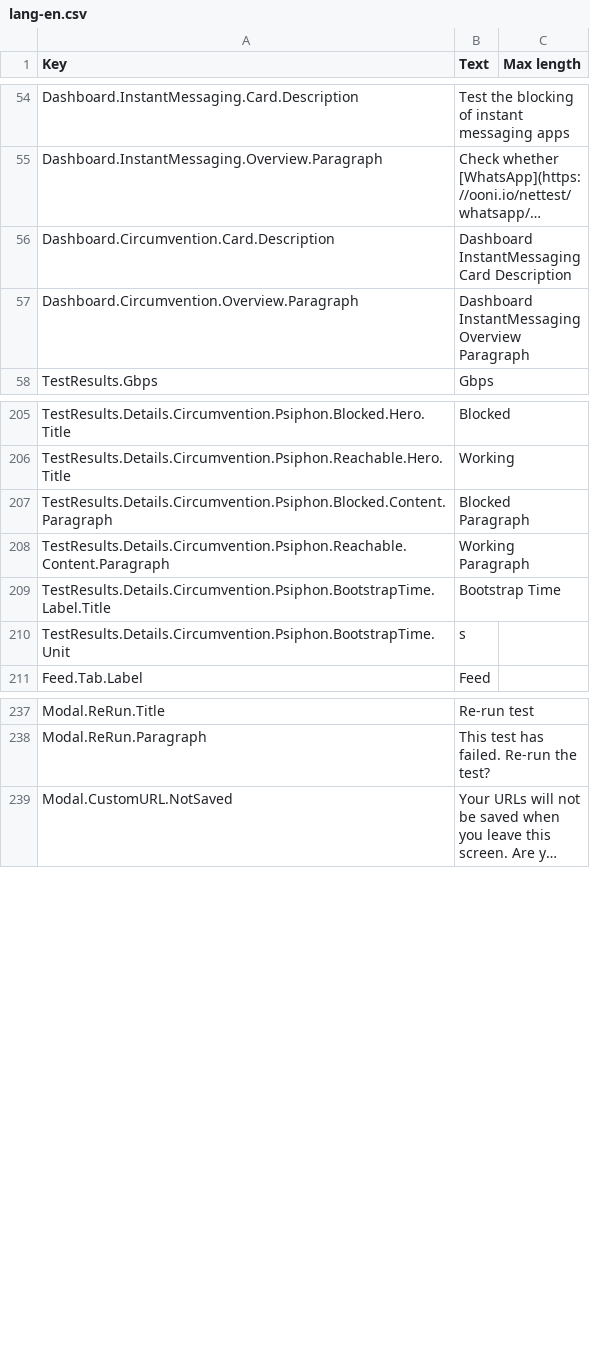
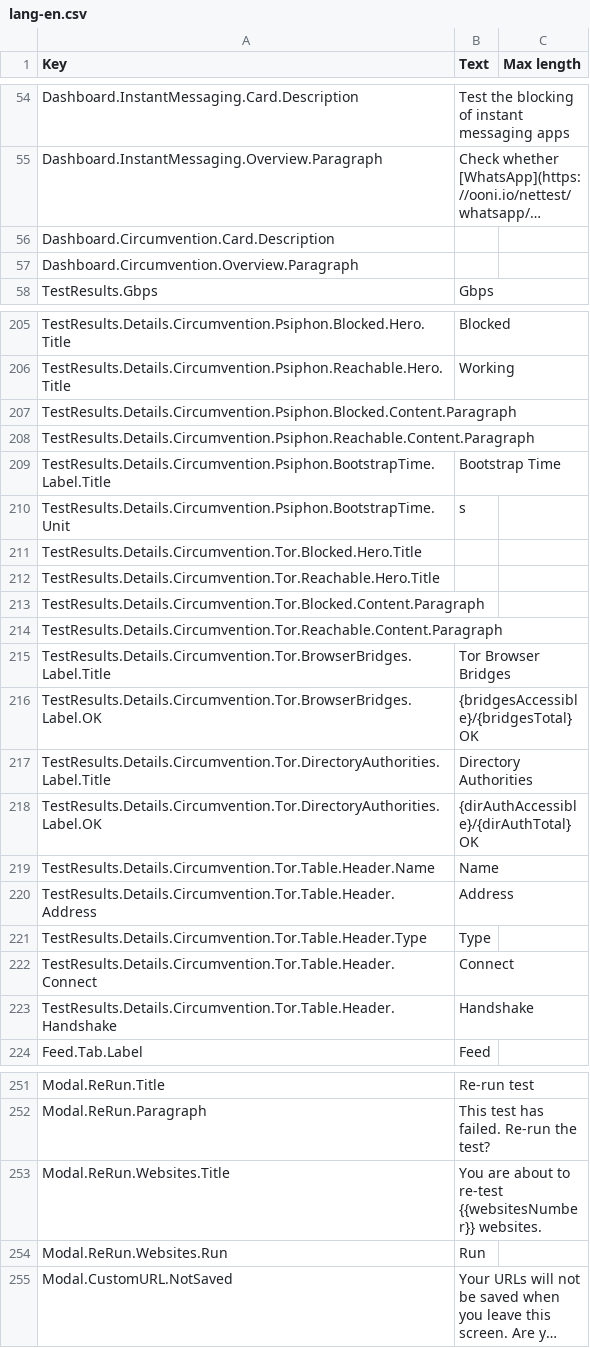
Before and after one commit to ooni/probe-desktop, a CSV file: data/lang-en.csv, drawn as a sheet; only a part is shown, gaps mark what is left out; long unchanged cells end in …; the diff covers the shown part only; the diff names each change by its address in the sheet, - before the commit and + after, or states it on an @@ line.

Commit message:
Add table to Tor test details

```diff
--- a/data/lang-en.csv
+++ b/data/lang-en.csv
-B56 (Text): Dashboard InstantMessaging Card Description
+B56 (Text): (empty)
-B57 (Text): Dashboard InstantMessaging Overview Paragraph
+B57 (Text): (empty)
-B207 (Text): Blocked Paragraph
+B207 (Text): (empty)
-B208 (Text): Working Paragraph
+B208 (Text): (empty)
+row 211: TestResults.Details.Circumvention.Tor.Blocked.Hero.Title
+row 212: TestResults.Details.Circumvention.Tor.Reachable.Hero.Title
+row 213: TestResults.Details.Circumvention.Tor.Blocked.Content.Paragraph
+row 214: TestResults.Details.Circumvention.Tor.Reachable.Content.Paragraph
+row 215: TestResults.Details.Circumvention.Tor.BrowserBridges.Label.Title | Tor Browser Bridges
+row 216: TestResults.Details.Circumvention.Tor.BrowserBridges.Label.OK | {bridgesAccessible}/{bridgesTotal} OK
+row 217: TestResults.Details.Circumvention.Tor.DirectoryAuthorities.Label.Title | Directory Authorities
+row 218: TestResults.Details.Circumvention.Tor.DirectoryAuthorities.Label.OK | {dirAuthAccessible}/{dirAuthTotal} OK
+row 219: TestResults.Details.Circumvention.Tor.Table.Header.Name | Name
+row 220: TestResults.Details.Circumvention.Tor.Table.Header.Address | Address
+row 221: TestResults.Details.Circumvention.Tor.Table.Header.Type | Type
+row 222: TestResults.Details.Circumvention.Tor.Table.Header.Connect | Connect
+row 223: TestResults.Details.Circumvention.Tor.Table.Header.Handshake | Handshake
+row 253: Modal.ReRun.Websites.Title | You are about to re-test {{websitesNumber}} websites.
+row 254: Modal.ReRun.Websites.Run | Run
```
Also changed, not shown: 2 added rows elsewhere in this file, 5 other files.
